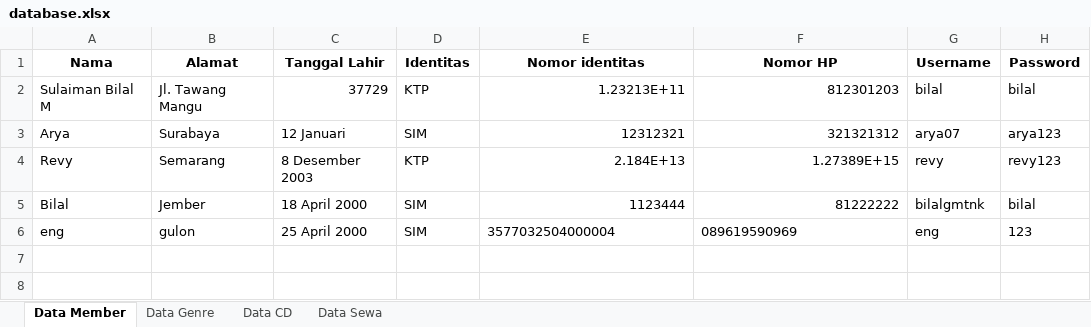
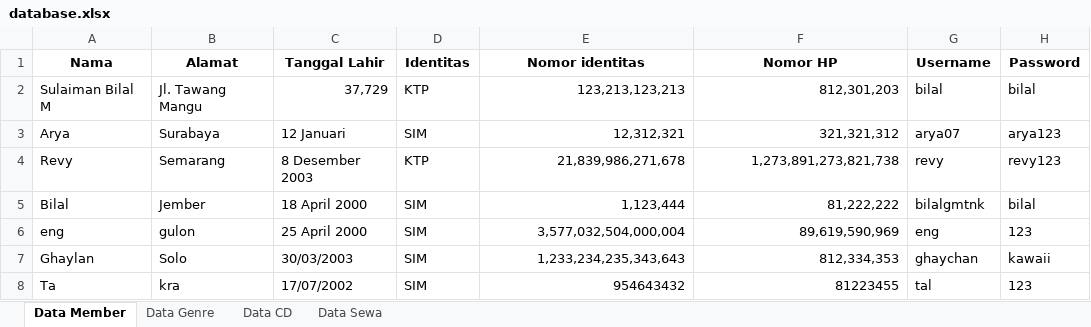
Before and after one commit to talithabertha/Persewaan-CD, an Excel workbook: database.xlsx, sheet Data Member, drawn as a sheet; values as stored, in another font and other column widths than the file's, no borders; the diff names each change by its address in the sheet, - before the commit and + after, or states it on an @@ line.

```diff
--- a/database.xlsx (sheet Data Member)
+++ b/database.xlsx (sheet Data Member)
-C2 (Tanggal Lahir): 37729
+C2 (Tanggal Lahir): 37,729
-E2 (Nomor identitas): 1.23213E+11
+E2 (Nomor identitas): 123,213,123,213
-F2 (Nomor HP): 812301203
+F2 (Nomor HP): 812,301,203
-E3 (Nomor identitas): 12312321
+E3 (Nomor identitas): 12,312,321
-F3 (Nomor HP): 321321312
+F3 (Nomor HP): 321,321,312
-E4 (Nomor identitas): 2.184E+13
+E4 (Nomor identitas): 21,839,986,271,678
-F4 (Nomor HP): 1.27389E+15
+F4 (Nomor HP): 1,273,891,273,821,738
-E5 (Nomor identitas): 1123444
+E5 (Nomor identitas): 1,123,444
-F5 (Nomor HP): 81222222
+F5 (Nomor HP): 81,222,222
-E6 (Nomor identitas): 3577032504000004
+E6 (Nomor identitas): 3,577,032,504,000,004
-E6:F6 alignment: left
+E6:F6 alignment: right
-F6 (Nomor HP): 089619590969
+F6 (Nomor HP): 89,619,590,969
+row 7: Ghaylan | Solo | 30/03/2003 | SIM | 1,233,234,235,343,643 | 812,334,353 | ghaychan | kawaii
+row 8: Ta | kra | 17/07/2002 | SIM | 954643432 | 81223455 | tal | 123
```
Also changed, not shown: sheet Data Sewa, sheet Data CD, sheet Data Genre, 1 other file.
